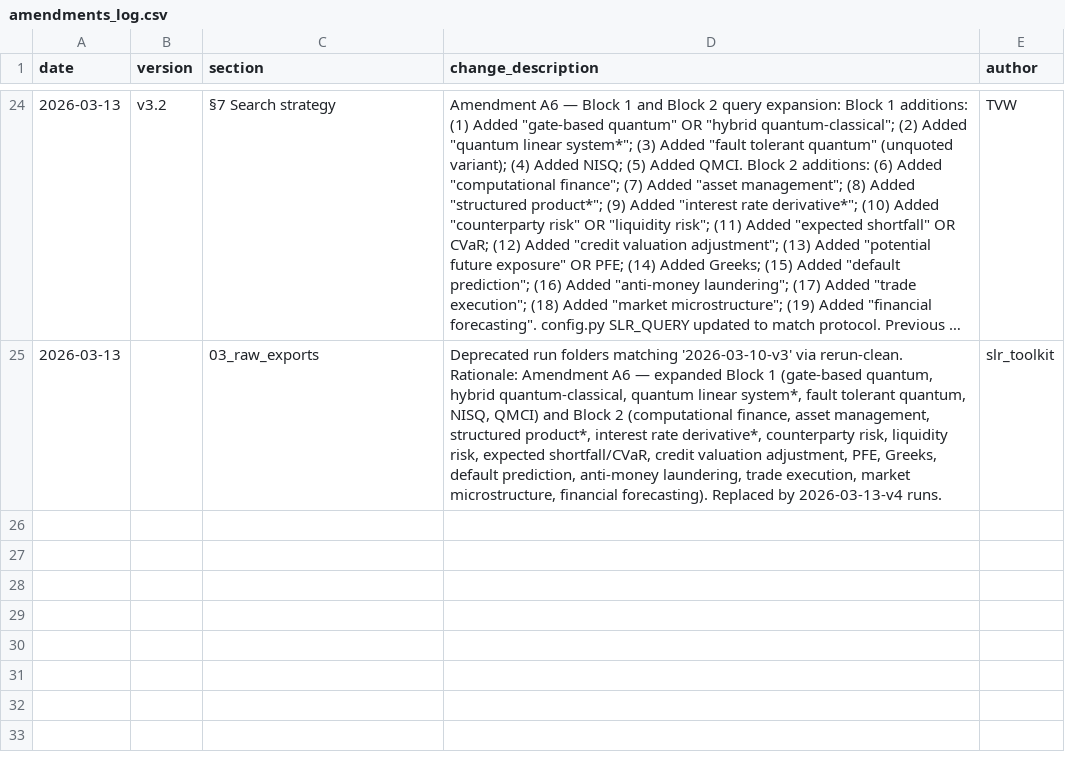
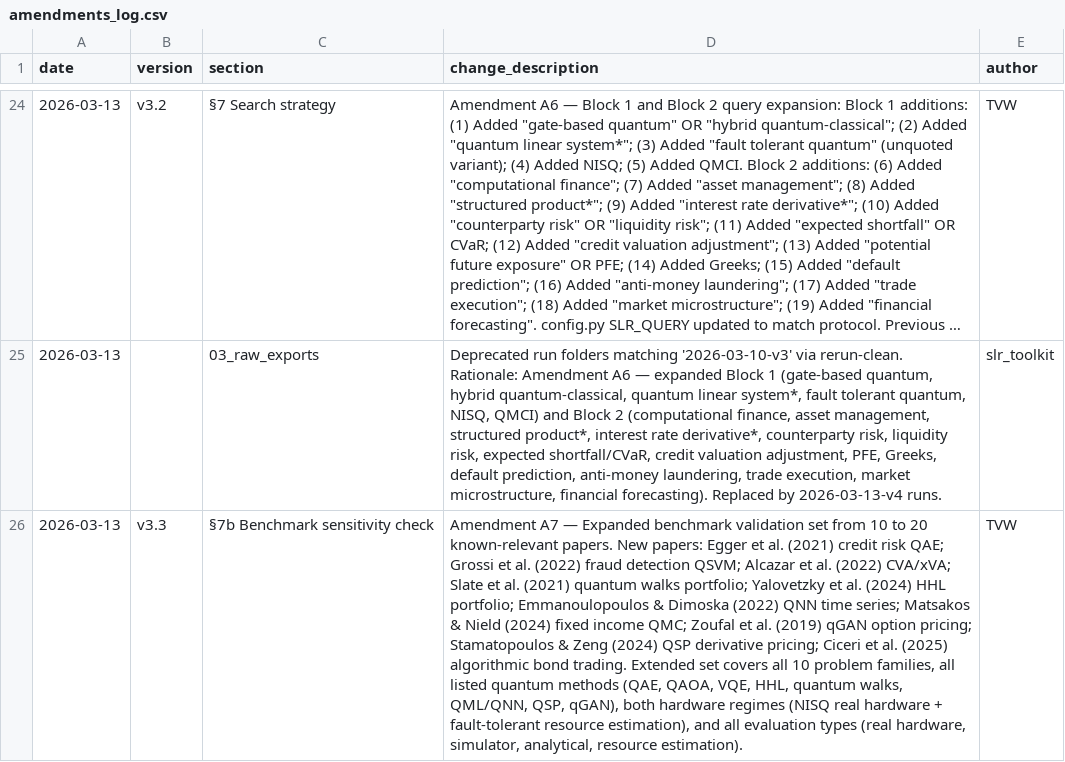
Before and after one commit to vallahrich/quantum-finance-slr, a CSV file: 01_protocol/amendments_log.csv, drawn as a sheet; only a part is shown, gaps mark what is left out; long unchanged cells end in …; the diff names each change by its address in the sheet, - before the commit and + after, or states it on an @@ line.

```diff
--- a/01_protocol/amendments_log.csv
+++ b/01_protocol/amendments_log.csv
+row 26: 2026-03-13 | v3.3 | §7b Benchmark sensitivity check | Amendment A7 — Expanded benchmark validation set from 10 to 20 known-relevant papers. New papers: Egger et al. (2021) credit risk QAE; Grossi et al. (2022) fraud detection QSVM; Alcazar et al. (2022) CVA/xVA; Slate et al. (2021) quantum walks portfolio; Yalovetzky et al. (2024) HHL portfolio; Emmanoulopoulos & Dimoska (2022) QNN time series; Matsakos & Nield (2024) fixed income QMC; Zoufal et al. (2019) qGAN option pricing; Stamatopoulos & Zeng (2024) QSP derivative pricing; Ciceri et al. (2025) algorithmic bond trading. Extended set covers all 10 problem families, all listed quantum methods (QAE, QAOA, VQE, HHL, quantum walks, QML/QNN, QSP, qGAN), both hardware regimes (NISQ real hardware + fault-tolerant resource estimation), and all evaluation types (real hardware, simulator, analytical, resource estimation). | TVW
```
Also changed, not shown: 02_search_logs/benchmark_sensitivity_check.csv, 3 other files.
